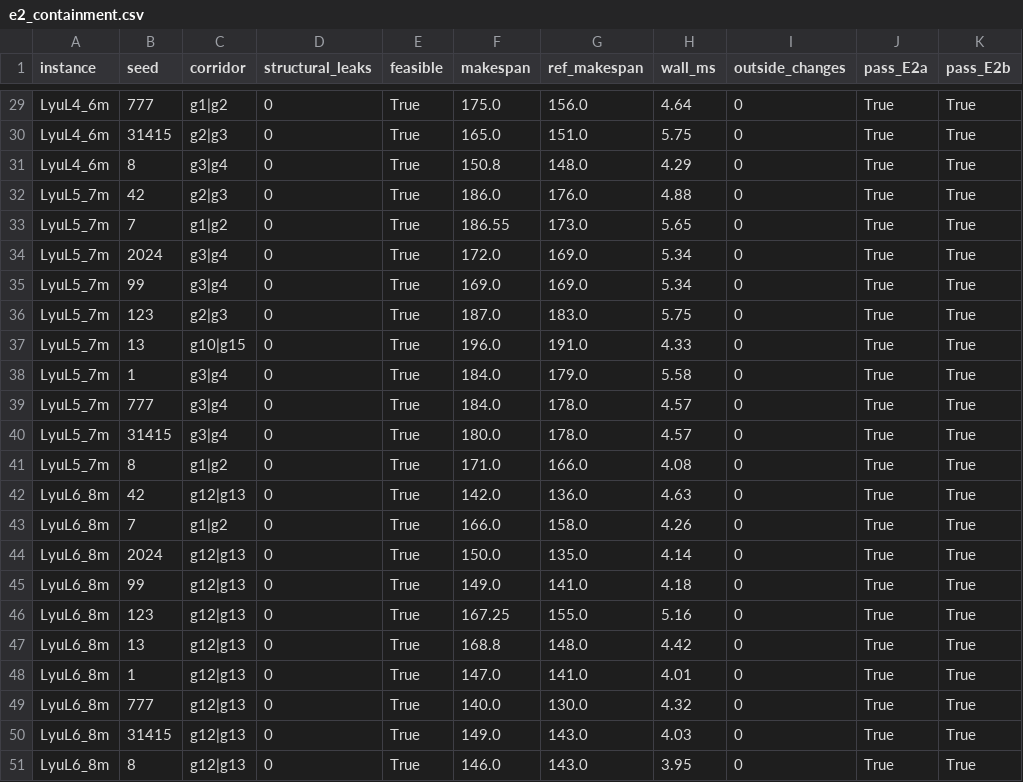
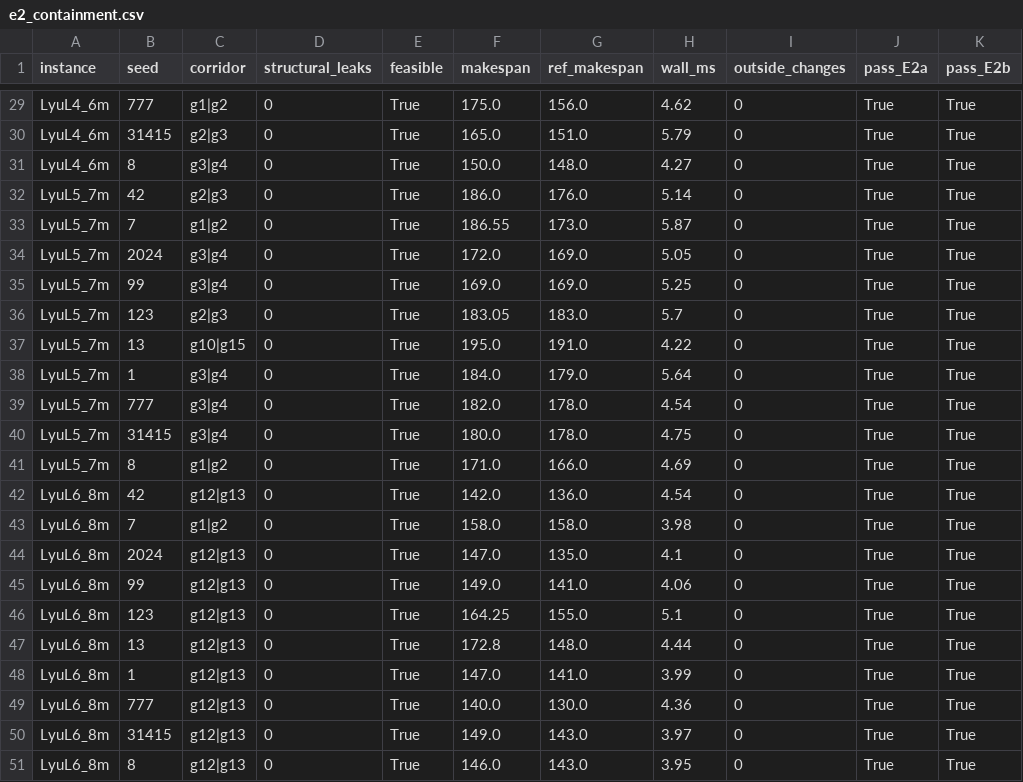
Before and after one commit to analyst2004lx/paper01, a CSV file: STRC/experiments/pub_layouts/e2_containment.csv, drawn as a sheet; only a part is shown, gaps mark what is left out; the diff covers the shown part only; the diff names each change by its address in the sheet, - before the commit and + after, or states it on an @@ line.

```diff
--- a/STRC/experiments/pub_layouts/e2_containment.csv
+++ b/STRC/experiments/pub_layouts/e2_containment.csv
-H29 (wall_ms): 4.64
+H29 (wall_ms): 4.62
-H30 (wall_ms): 5.75
+H30 (wall_ms): 5.79
-F31 (makespan): 150.8
+F31 (makespan): 150.0
-H31 (wall_ms): 4.29
+H31 (wall_ms): 4.27
-H32 (wall_ms): 4.88
+H32 (wall_ms): 5.14
-H33 (wall_ms): 5.65
+H33 (wall_ms): 5.87
-H34 (wall_ms): 5.34
+H34 (wall_ms): 5.05
-H35 (wall_ms): 5.34
+H35 (wall_ms): 5.25
-F36 (makespan): 187.0
+F36 (makespan): 183.05
-H36 (wall_ms): 5.75
+H36 (wall_ms): 5.7
-F37 (makespan): 196.0
+F37 (makespan): 195.0
-H37 (wall_ms): 4.33
+H37 (wall_ms): 4.22
-H38 (wall_ms): 5.58
+H38 (wall_ms): 5.64
-F39 (makespan): 184.0
+F39 (makespan): 182.0
-H39 (wall_ms): 4.57
+H39 (wall_ms): 4.54
-H40 (wall_ms): 4.57
+H40 (wall_ms): 4.75
-H41 (wall_ms): 4.08
+H41 (wall_ms): 4.69
-H42 (wall_ms): 4.63
+H42 (wall_ms): 4.54
-F43 (makespan): 166.0
+F43 (makespan): 158.0
-H43 (wall_ms): 4.26
+H43 (wall_ms): 3.98
-F44 (makespan): 150.0
+F44 (makespan): 147.0
-H44 (wall_ms): 4.14
+H44 (wall_ms): 4.1
-H45 (wall_ms): 4.18
+H45 (wall_ms): 4.06
-F46 (makespan): 167.25
+F46 (makespan): 164.25
-H46 (wall_ms): 5.16
+H46 (wall_ms): 5.1
-F47 (makespan): 168.8
+F47 (makespan): 172.8
-H47 (wall_ms): 4.42
+H47 (wall_ms): 4.44
-H48 (wall_ms): 4.01
+H48 (wall_ms): 3.99
-H49 (wall_ms): 4.32
+H49 (wall_ms): 4.36
-H50 (wall_ms): 4.03
+H50 (wall_ms): 3.97
```
Also changed, not shown: 30 edited cells elsewhere in this file, STRC/experiments/expanded/e2_containment.csv, STRC/experiments/expanded/e3_boundary.csv, 53 other files.
